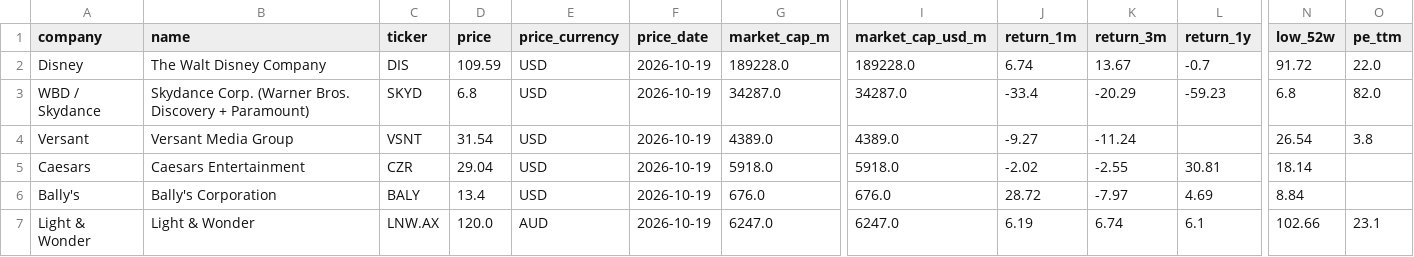
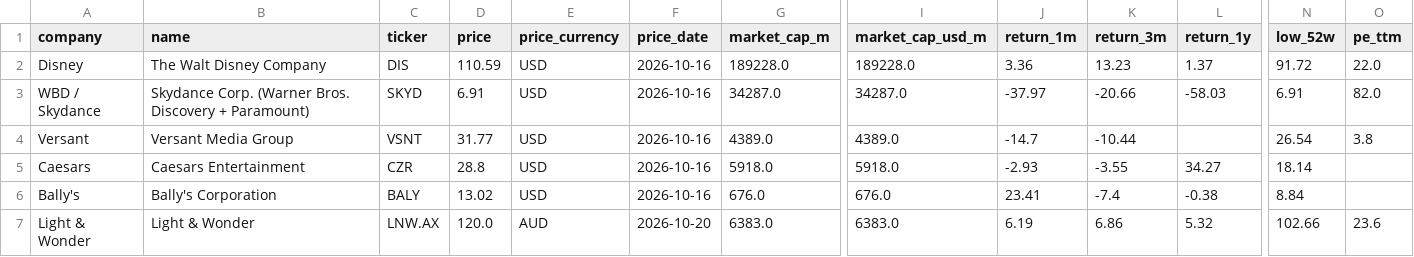
Before and after one commit to hrishi9635/client-intel, a CSV file: data/market.csv, drawn as a sheet; only a part is shown, gaps mark what is left out; the diff covers the shown part only; the diff names each change by its address in the sheet, - before the commit and + after, or states it on an @@ line.

```diff
--- a/data/market.csv
+++ b/data/market.csv
-D2 (price): 109.59
+D2 (price): 110.59
-F2:F6 (price_date): 2026-10-19
+F2:F6 (price_date): 2026-10-16
-J2 (return_1m): 6.74
+J2 (return_1m): 3.36
-K2 (return_3m): 13.67
+K2 (return_3m): 13.23
-L2 (return_1y): -0.7
+L2 (return_1y): 1.37
-D3 (price): 6.8
+D3 (price): 6.91
-J3 (return_1m): -33.4
+J3 (return_1m): -37.97
-K3 (return_3m): -20.29
+K3 (return_3m): -20.66
-L3 (return_1y): -59.23
+L3 (return_1y): -58.03
-N3 (low_52w): 6.8
+N3 (low_52w): 6.91
-D4 (price): 31.54
+D4 (price): 31.77
-J4 (return_1m): -9.27
+J4 (return_1m): -14.7
-K4 (return_3m): -11.24
+K4 (return_3m): -10.44
-D5 (price): 29.04
+D5 (price): 28.8
-J5 (return_1m): -2.02
+J5 (return_1m): -2.93
-K5 (return_3m): -2.55
+K5 (return_3m): -3.55
-L5 (return_1y): 30.81
+L5 (return_1y): 34.27
-D6 (price): 13.4
+D6 (price): 13.02
-J6 (return_1m): 28.72
+J6 (return_1m): 23.41
-K6 (return_3m): -7.97
+K6 (return_3m): -7.4
-L6 (return_1y): 4.69
+L6 (return_1y): -0.38
-F7 (price_date): 2026-10-19
+F7 (price_date): 2026-10-20
-G7 (market_cap_m): 6247.0
+G7 (market_cap_m): 6383.0
-I7 (market_cap_usd_m): 6247.0
+I7 (market_cap_usd_m): 6383.0
-K7 (return_3m): 6.74
+K7 (return_3m): 6.86
-L7 (return_1y): 6.1
+L7 (return_1y): 5.32
-O7 (pe_ttm): 23.1
+O7 (pe_ttm): 23.6
```
Also changed, not shown: 22 edited cells elsewhere in this file, data/fx.csv, data/prices.csv, 3 other files.
